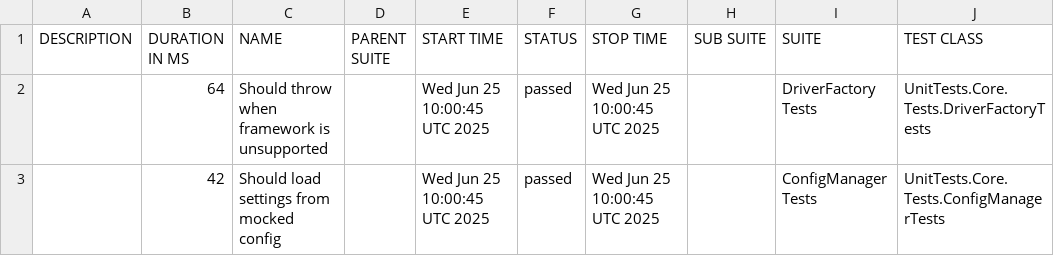
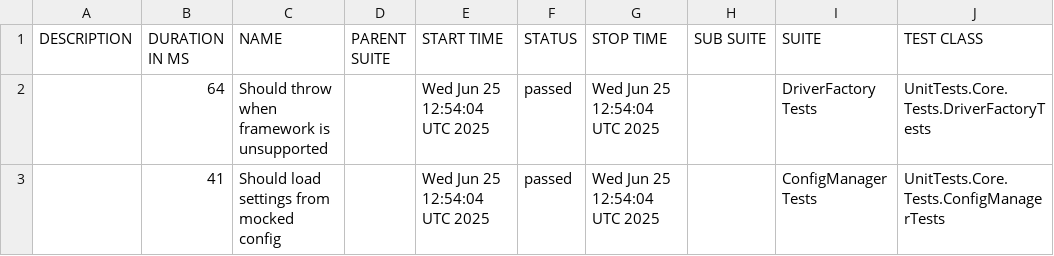
Before and after one commit to hectorsandovalcordon-qa/playwright-dotnet-template, a CSV file: data/suites.csv, drawn as a sheet; only a part is shown; the diff names each change by its address in the sheet, - before the commit and + after, or states it on an @@ line.

```diff
--- a/data/suites.csv
+++ b/data/suites.csv
-E2:E3 (START TIME): Wed Jun 25 10:00:45 UTC 2025
+E2:E3 (START TIME): Wed Jun 25 12:54:04 UTC 2025
-G2:G3 (STOP TIME): Wed Jun 25 10:00:45 UTC 2025
+G2:G3 (STOP TIME): Wed Jun 25 12:54:04 UTC 2025
-B3 (DURATION IN MS): 42
+B3 (DURATION IN MS): 41
```
Also changed, not shown: 16 other files.
